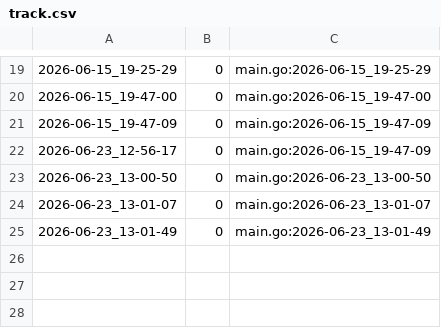
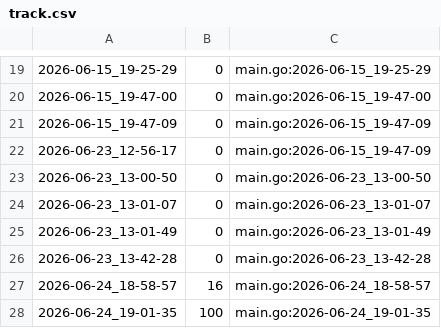
Before and after one commit to qxcode-course/ed-ter-bloco-a-navimelo, a CSV file: .tko/track/ed@multiset/track.csv, drawn as a sheet; only a part is shown, gaps mark what is left out; the diff names each change by its address in the sheet, - before the commit and + after, or states it on an @@ line.

```diff
--- a/.tko/track/ed@multiset/track.csv
+++ b/.tko/track/ed@multiset/track.csv
+row 26: 2026-06-23_13-42-28 | 0 | main.go:2026-06-23_13-42-28
+row 27: 2026-06-24_18-58-57 | 16 | main.go:2026-06-24_18-58-57
+row 28: 2026-06-24_19-01-35 | 100 | main.go:2026-06-24_19-01-35
```
Also changed, not shown: 16 other files.
